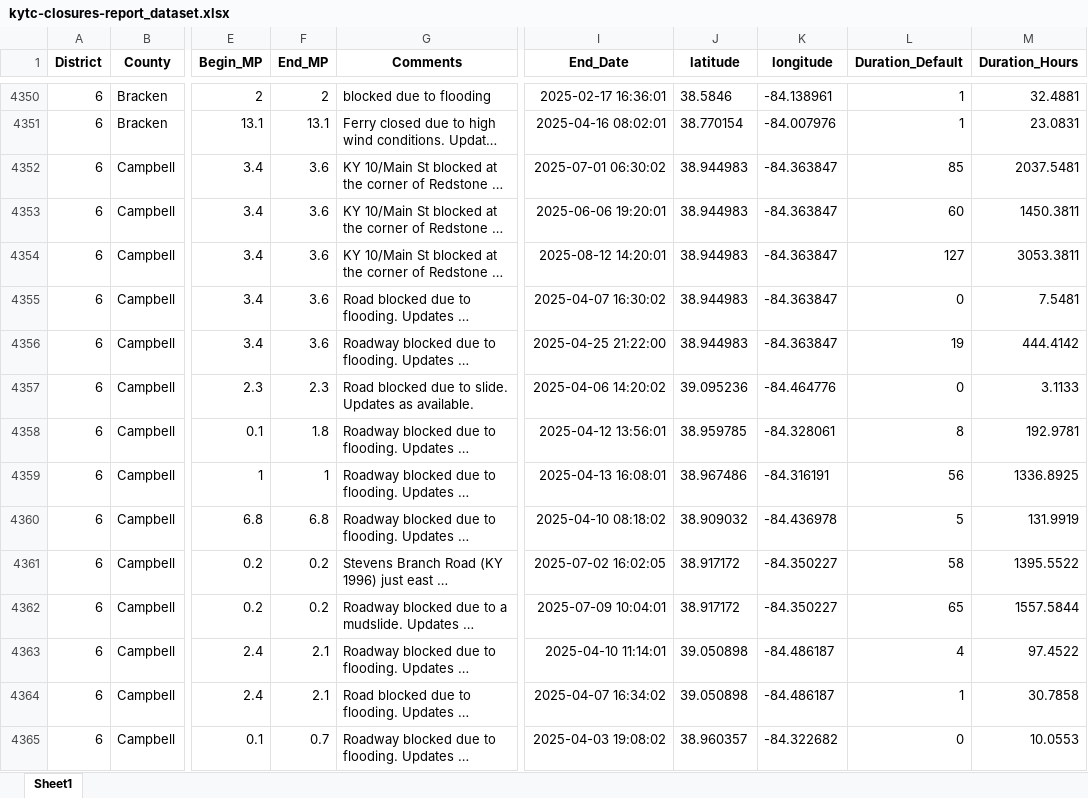
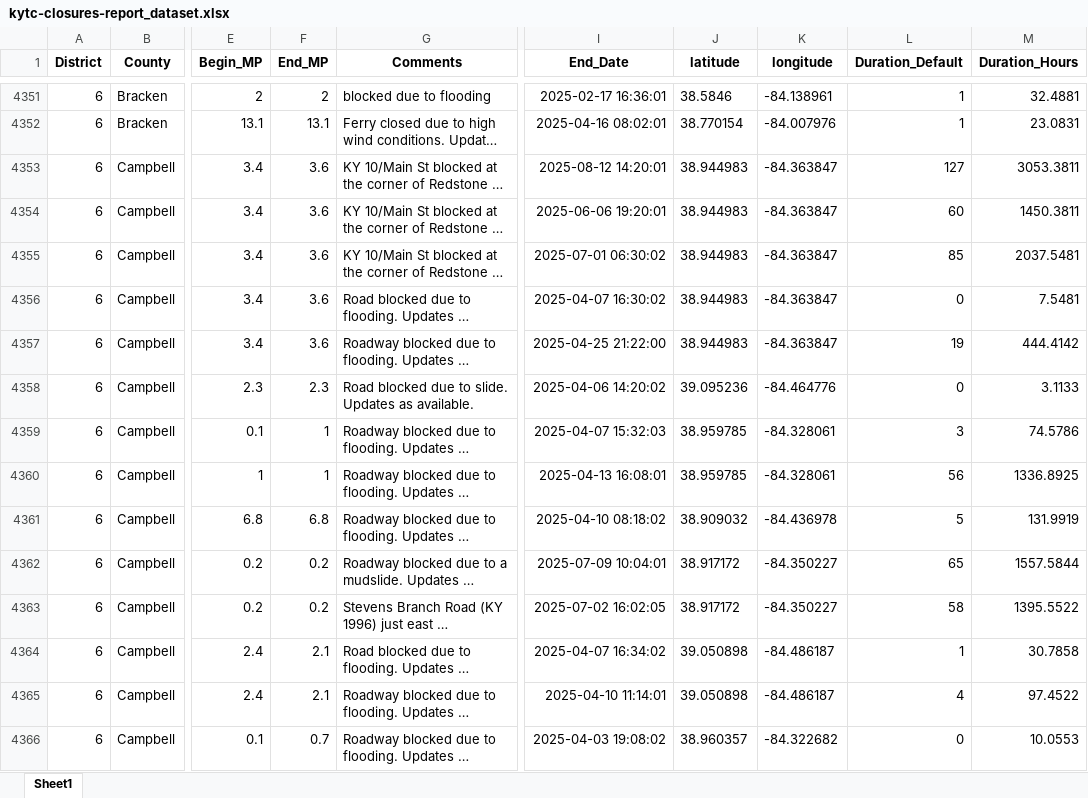
Before and after one commit to chrislambert-ky/analysis-ky-roadclosures, an Excel workbook: data-reportready/kytc-closures-report_dataset.xlsx, sheet Sheet1, drawn as a sheet; only a part is shown, gaps mark what is left out; long unchanged cells end in …; values as stored, in another font and other column widths than the file's, no borders; addresses are those after the commit; the diff covers the shown part only; the diff names each change by its address in the sheet, - before the commit and + after, or states it on an @@ line.

```diff
--- a/data-reportready/kytc-closures-report_dataset.xlsx (sheet Sheet1)
+++ b/data-reportready/kytc-closures-report_dataset.xlsx (sheet Sheet1)
@@ row 4353 moved to row 4354: 6 @@
@@ row 4352 moved to row 4355: 6 @@
-F4359 (End_MP): 1.8
+F4359 (End_MP): 1
-I4359 (End_Date): 2025-04-12 13:56:01
+I4359 (End_Date): 2025-04-07 15:32:03
-L4359 (Duration_Default): 8
+L4359 (Duration_Default): 3
-M4359 (Duration_Hours): 192.9781
+M4359 (Duration_Hours): 74.5786
-J4360 (latitude): 38.967486
+J4360 (latitude): 38.959785
-K4360 (longitude): -84.316191
+K4360 (longitude): -84.328061
@@ row 4361 moved to row 4363: 6 @@
@@ row 4363 moved to row 4365: 6 @@
```
Also changed, not shown: 9 added rows, 8 removed rows, 231 moved rows and 89 edited cells elsewhere in this sheet, data-reportready/kytc-closures-2021-2025-report_dataset.xlsx, 6 other files.
